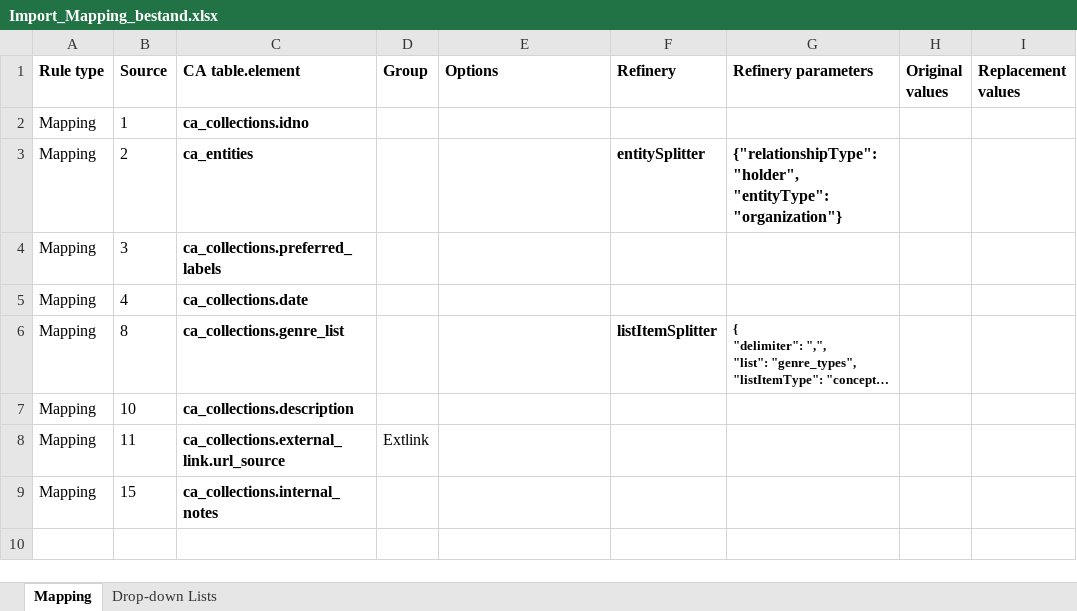
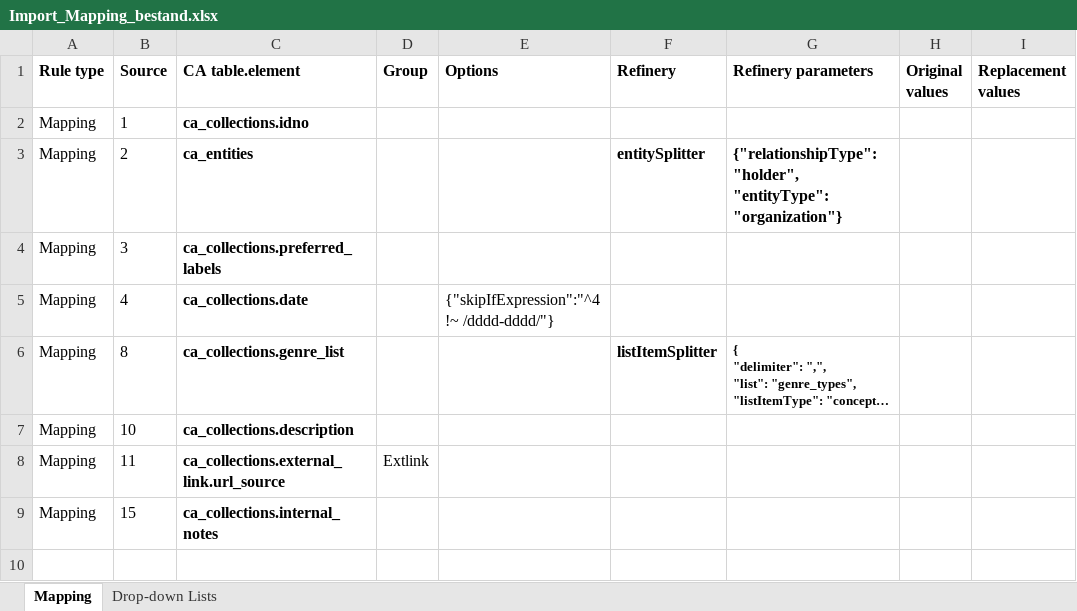
Before and after one commit to fotoCH/setup_and_migration, an Excel workbook: Excel_Mapping/Mapping/Import_Mapping_bestand.xlsx, sheet Mapping, drawn as a sheet; only a part is shown; long unchanged cells end in …; values as stored, in another font and other column widths than the file's, no borders; the diff names each change by its address in the sheet, - before the commit and + after, or states it on an @@ line.

Commit message:
Bestand Mapping & Data, Institutions Data

```diff
--- a/Excel_Mapping/Mapping/Import_Mapping_bestand.xlsx (sheet Mapping)
+++ b/Excel_Mapping/Mapping/Import_Mapping_bestand.xlsx (sheet Mapping)
-E5 (Options): (empty)
+E5 (Options): {"skipIfExpression":"^4 !~ /dddd-dddd/"}
```
Also changed, not shown: 3 other files.
